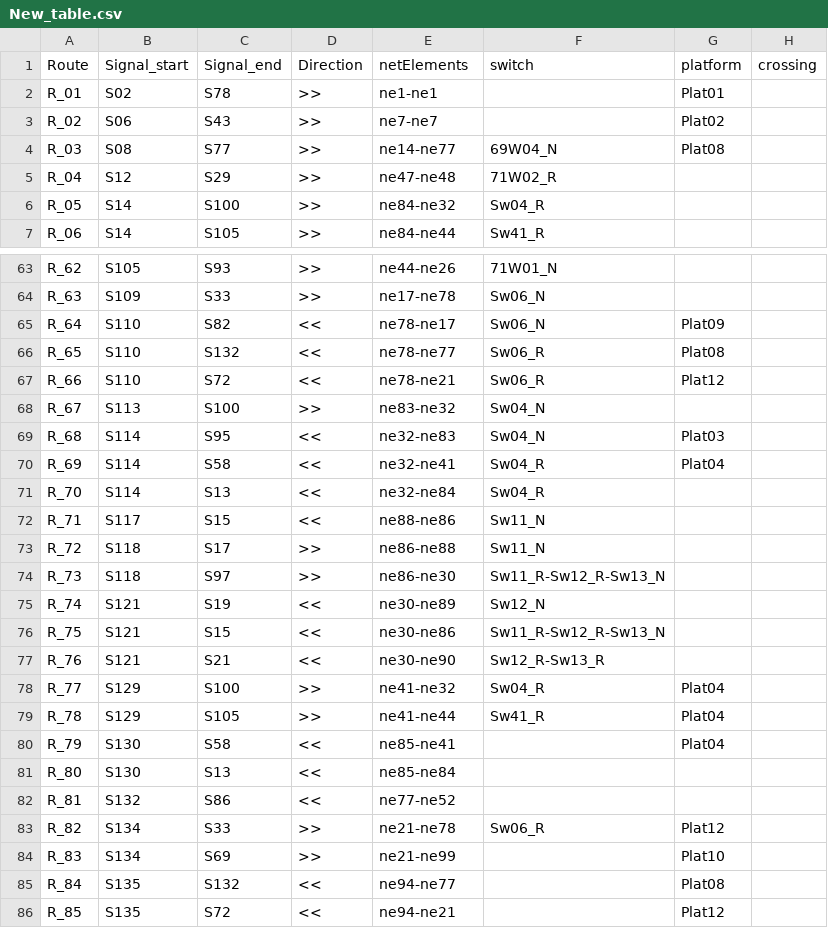
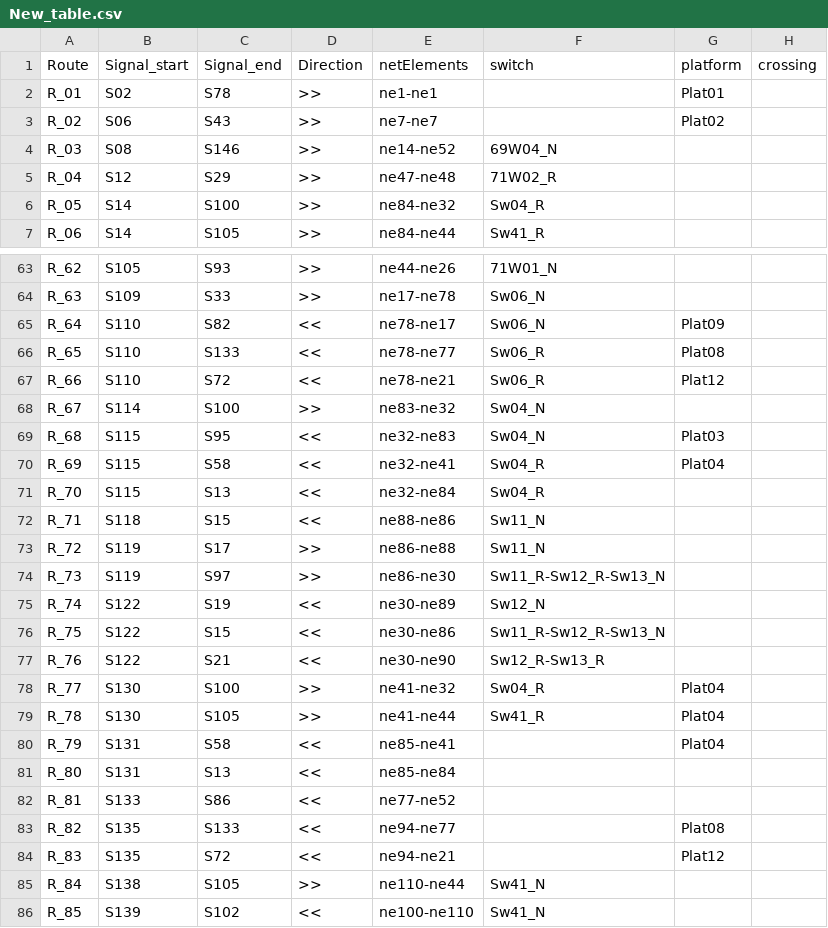
Before and after one commit to GICSAFePhD/App, a CSV file: Layouts/Example_3/New_table.csv, drawn as a sheet; only a part is shown, gaps mark what is left out; the diff covers the shown part only.

```diff
--- a/Layouts/Example_3/New_table.csv
+++ b/Layouts/Example_3/New_table.csv
@@ -3,3 +3,3 @@ R_01 , S02 , S78 , >> , ne1-ne1 ,  , Plat01 ,
 R_02 , S06 , S43 , >> , ne7-ne7 ,  , Plat02 ,
-R_03 , S08 , S77 , >> , ne14-ne77 , 69W04_N , Plat08 ,
+R_03 , S08 , S146 , >> , ne14-ne52 , 69W04_N ,  ,
 R_04 , S12 , S29 , >> , ne47-ne48 , 71W02_R ,  ,
@@ -65,22 +65,22 @@ R_63 , S109 , S33 , >> , ne17-ne78 , Sw06_N ,  ,
 R_64 , S110 , S82 , << , ne78-ne17 , Sw06_N , Plat09 ,
-R_65 , S110 , S132 , << , ne78-ne77 , Sw06_R , Plat08 ,
+R_65 , S110 , S133 , << , ne78-ne77 , Sw06_R , Plat08 ,
 R_66 , S110 , S72 , << , ne78-ne21 , Sw06_R , Plat12 ,
-R_67 , S113 , S100 , >> , ne83-ne32 , Sw04_N ,  ,
-R_68 , S114 , S95 , << , ne32-ne83 , Sw04_N , Plat03 ,
-R_69 , S114 , S58 , << , ne32-ne41 , Sw04_R , Plat04 ,
-R_70 , S114 , S13 , << , ne32-ne84 , Sw04_R ,  ,
-R_71 , S117 , S15 , << , ne88-ne86 , Sw11_N ,  ,
-R_72 , S118 , S17 , >> , ne86-ne88 , Sw11_N ,  ,
-R_73 , S118 , S97 , >> , ne86-ne30 , Sw11_R-Sw12_R-Sw13_N ,  ,
-R_74 , S121 , S19 , << , ne30-ne89 , Sw12_N ,  ,
-R_75 , S121 , S15 , << , ne30-ne86 , Sw11_R-Sw12_R-Sw13_N ,  ,
-R_76 , S121 , S21 , << , ne30-ne90 , Sw12_R-Sw13_R ,  ,
-R_77 , S129 , S100 , >> , ne41-ne32 , Sw04_R , Plat04 ,
-R_78 , S129 , S105 , >> , ne41-ne44 , Sw41_R , Plat04 ,
-R_79 , S130 , S58 , << , ne85-ne41 ,  , Plat04 ,
-R_80 , S130 , S13 , << , ne85-ne84 ,  ,  ,
-R_81 , S132 , S86 , << , ne77-ne52 ,  ,  ,
-R_82 , S134 , S33 , >> , ne21-ne78 , Sw06_R , Plat12 ,
-R_83 , S134 , S69 , >> , ne21-ne99 ,  , Plat10 ,
-R_84 , S135 , S132 , << , ne94-ne77 ,  , Plat08 ,
-R_85 , S135 , S72 , << , ne94-ne21 ,  , Plat12 ,
+R_67 , S114 , S100 , >> , ne83-ne32 , Sw04_N ,  ,
+R_68 , S115 , S95 , << , ne32-ne83 , Sw04_N , Plat03 ,
+R_69 , S115 , S58 , << , ne32-ne41 , Sw04_R , Plat04 ,
+R_70 , S115 , S13 , << , ne32-ne84 , Sw04_R ,  ,
+R_71 , S118 , S15 , << , ne88-ne86 , Sw11_N ,  ,
+R_72 , S119 , S17 , >> , ne86-ne88 , Sw11_N ,  ,
+R_73 , S119 , S97 , >> , ne86-ne30 , Sw11_R-Sw12_R-Sw13_N ,  ,
+R_74 , S122 , S19 , << , ne30-ne89 , Sw12_N ,  ,
+R_75 , S122 , S15 , << , ne30-ne86 , Sw11_R-Sw12_R-Sw13_N ,  ,
+R_76 , S122 , S21 , << , ne30-ne90 , Sw12_R-Sw13_R ,  ,
+R_77 , S130 , S100 , >> , ne41-ne32 , Sw04_R , Plat04 ,
+R_78 , S130 , S105 , >> , ne41-ne44 , Sw41_R , Plat04 ,
+R_79 , S131 , S58 , << , ne85-ne41 ,  , Plat04 ,
+R_80 , S131 , S13 , << , ne85-ne84 ,  ,  ,
+R_81 , S133 , S86 , << , ne77-ne52 ,  ,  ,
+R_82 , S135 , S133 , << , ne94-ne77 ,  , Plat08 ,
+R_83 , S135 , S72 , << , ne94-ne21 ,  , Plat12 ,
+R_84 , S138 , S105 , >> , ne110-ne44 , Sw41_N ,  ,
+R_85 , S139 , S102 , << , ne100-ne110 , Sw41_N ,  ,
```
Also changed, not shown: 3 added rows and 29 edited cells elsewhere in this file, 44 other files.
